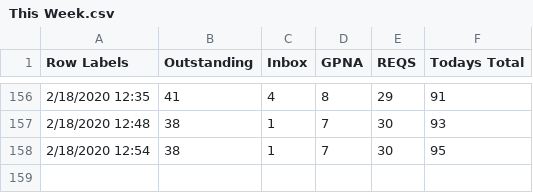
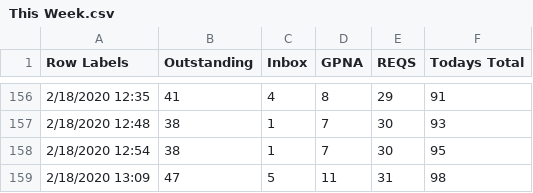
Before and after one commit to Jreese702/UDD, a CSV file: This Week.csv, drawn as a sheet; only a part is shown, gaps mark what is left out.

Commit message:
Add files via upload

```diff
--- a/This Week.csv
+++ b/This Week.csv
@@ -158 +158,2 @@ Row Labels,Outstanding,Inbox,GPNA,REQS ,Todays Total,,,,,,,,,,
 2/18/2020 12:54,38,1,7,30,95,,,,,,,,,,
+2/18/2020 13:09,47,5,11,31,98,,,,,,,,,,
```
